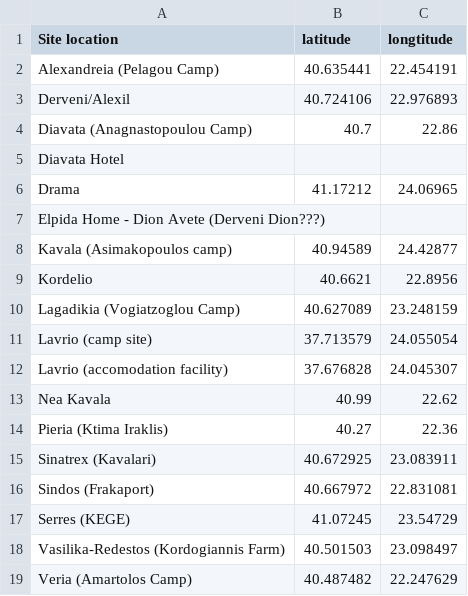
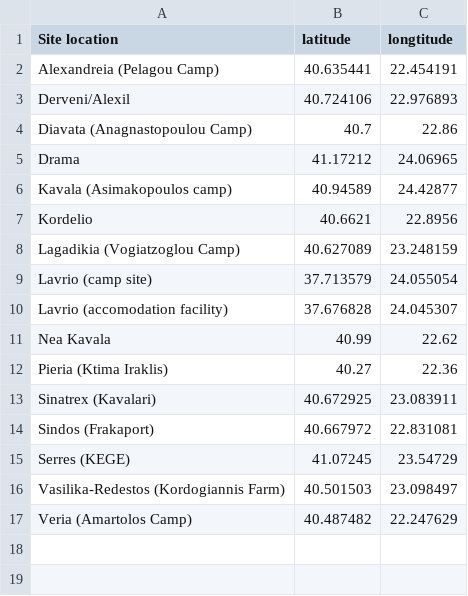
Before and after one commit to ifrcgreece/leaflet-map-simple, a CSV file: ctp_map.csv, drawn as a sheet.

Commit message:
Update ctp_map.csv

```diff
--- a/ctp_map.csv
+++ b/ctp_map.csv
@@ -4,5 +4,3 @@ Derveni/Alexil,40.724106,22.976893
 Diavata (Anagnastopoulou Camp),40.7,22.86
-Diavata Hotel,,
 Drama,41.17212,24.06965
-Elpida Home - Dion Avete (Derveni Dion???),,
 Kavala (Asimakopoulos camp),40.94589,24.42877
```
